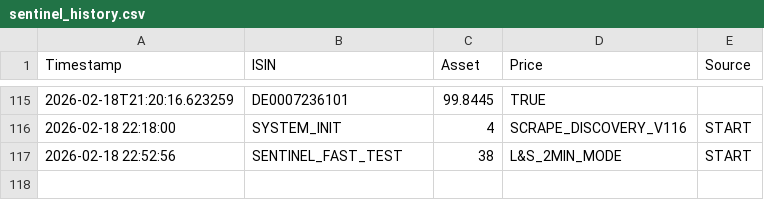
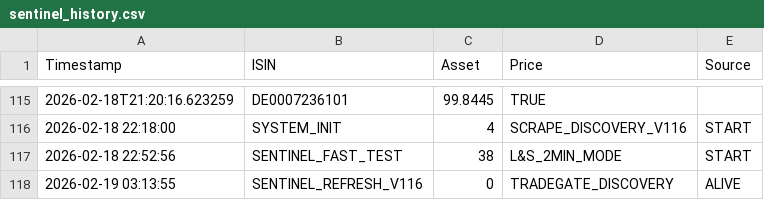
Before and after one commit to astiehm81-eng/Aureum-Sentinel, a CSV file: sentinel_history.csv, drawn as a sheet; only a part is shown, gaps mark what is left out.

Commit message:
Aureum Sentinel: Automatisches Daten-Update [skip ci]

```diff
--- a/sentinel_history.csv
+++ b/sentinel_history.csv
@@ -117 +117,2 @@ Timestamp,ISIN,Asset,Price,Source
 2026-02-18 22:52:56,SENTINEL_FAST_TEST,38,L&S_2MIN_MODE,START
+2026-02-19 03:13:55,SENTINEL_REFRESH_V116,0,TRADEGATE_DISCOVERY,ALIVE
```
